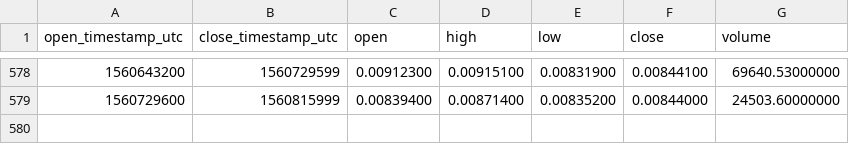
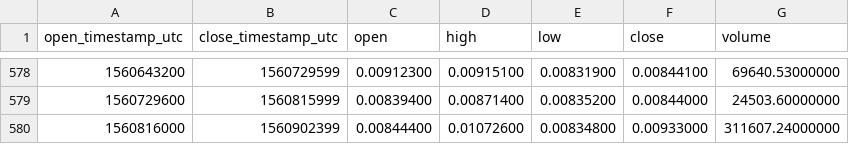
Before and after one commit to cryptobigbro/binance-GXSETH, a CSV file: binance-GXSETH-1d.csv, drawn as a sheet; only a part is shown, gaps mark what is left out; the diff names each change by its address in the sheet, - before the commit and + after, or states it on an @@ line.

Commit message:
Update OHLCV data.

```diff
--- a/binance-GXSETH-1d.csv
+++ b/binance-GXSETH-1d.csv
+row 580: 1560816000 | 1560902399 | 0.00844400 | 0.01072600 | 0.00834800 | 0.00933000 | 311607.24000000
```
Also changed, not shown: 1 other file.
